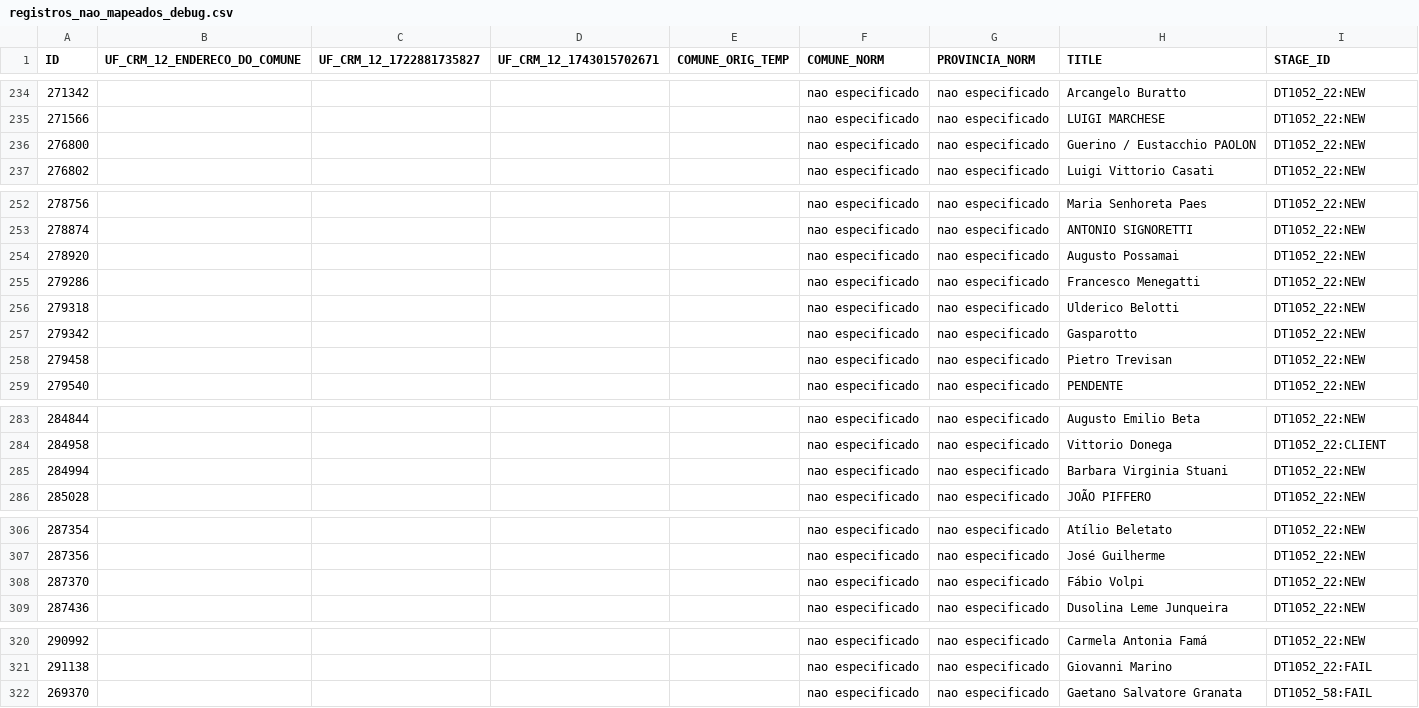
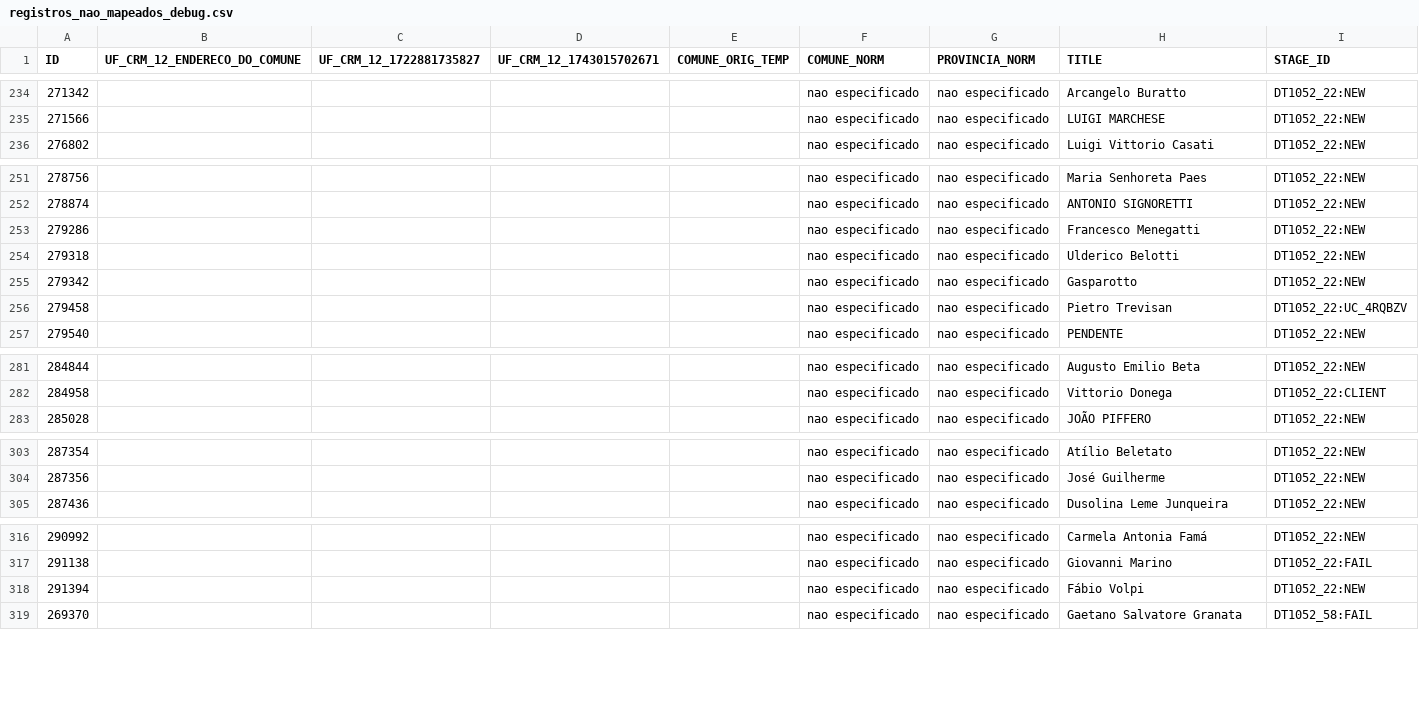
Before and after one commit to velos0o/streamlit_eu_na_europa, a CSV file: registros_nao_mapeados_debug.csv, drawn as a sheet; only a part is shown, gaps mark what is left out; the diff covers the shown part only.

```diff
--- a/registros_nao_mapeados_debug.csv
+++ b/registros_nao_mapeados_debug.csv
@@ -235,3 +235,2 @@
 271566,,,,,nao especificado,nao especificado,LUIGI MARCHESE,DT1052_22:NEW
-276800,,,,,nao especificado,nao especificado,Guerino / Eustacchio PAOLON,DT1052_22:NEW
 276802,,,,,nao especificado,nao especificado,Luigi Vittorio Casati ,DT1052_22:NEW
@@ -253,3 +252,2 @@
 278874,,,,,nao especificado,nao especificado,ANTONIO SIGNORETTI,DT1052_22:NEW
-278920,,,,,nao especificado,nao especificado,Augusto Possamai ,DT1052_22:NEW
 279286,,,,,nao especificado,nao especificado,Francesco Menegatti,DT1052_22:NEW
@@ -257,3 +255,3 @@
 279342,,,,,nao especificado,nao especificado,Gasparotto,DT1052_22:NEW
-279458,,,,,nao especificado,nao especificado,Pietro Trevisan,DT1052_22:NEW
+279458,,,,,nao especificado,nao especificado,Pietro Trevisan,DT1052_22:UC_4RQBZV
 279540,,,,,nao especificado,nao especificado,PENDENTE,DT1052_22:NEW
@@ -284,3 +282,2 @@
 284958,,,,,nao especificado,nao especificado,Vittorio Donega,DT1052_22:CLIENT
-284994,,,,,nao especificado,nao especificado,Barbara Virginia Stuani,DT1052_22:NEW
 285028,,,,,nao especificado,nao especificado,JOÃO PIFFERO,DT1052_22:NEW
@@ -307,3 +304,2 @@
 287356,,,,,nao especificado,nao especificado,José Guilherme,DT1052_22:NEW
-287370,,,,,nao especificado,nao especificado,Fábio Volpi ,DT1052_22:NEW
 287436,,,,,nao especificado,nao especificado,Dusolina Leme Junqueira,DT1052_22:NEW
@@ -321,2 +317,3 @@
 291138,,,,,nao especificado,nao especificado,Giovanni Marino,DT1052_22:FAIL
+291394,,,,,nao especificado,nao especificado,Fábio Volpi ,DT1052_22:NEW
 269370,,,,,nao especificado,nao especificado,Gaetano Salvatore Granata ,DT1052_58:FAIL
```
Also changed, not shown: 3 edited cells elsewhere in this file, 14 other files.
